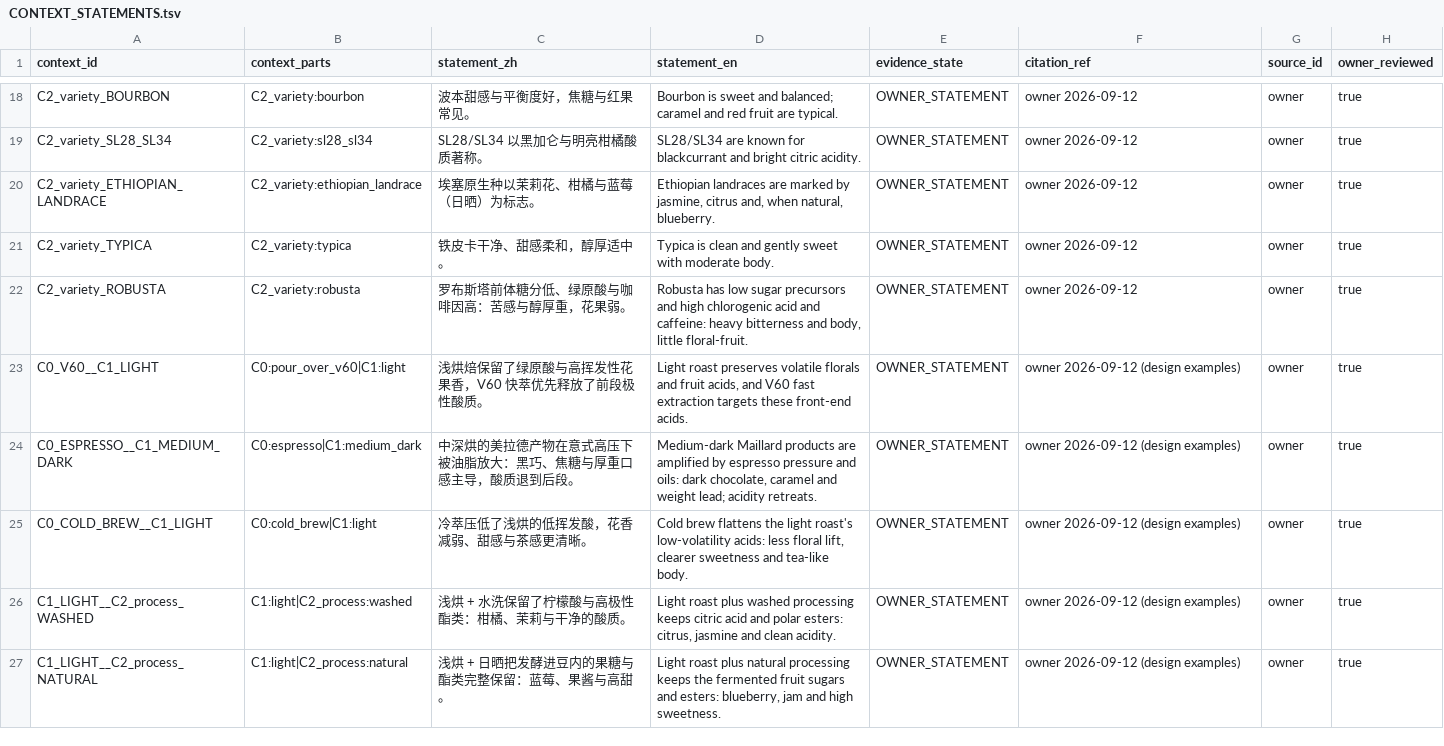
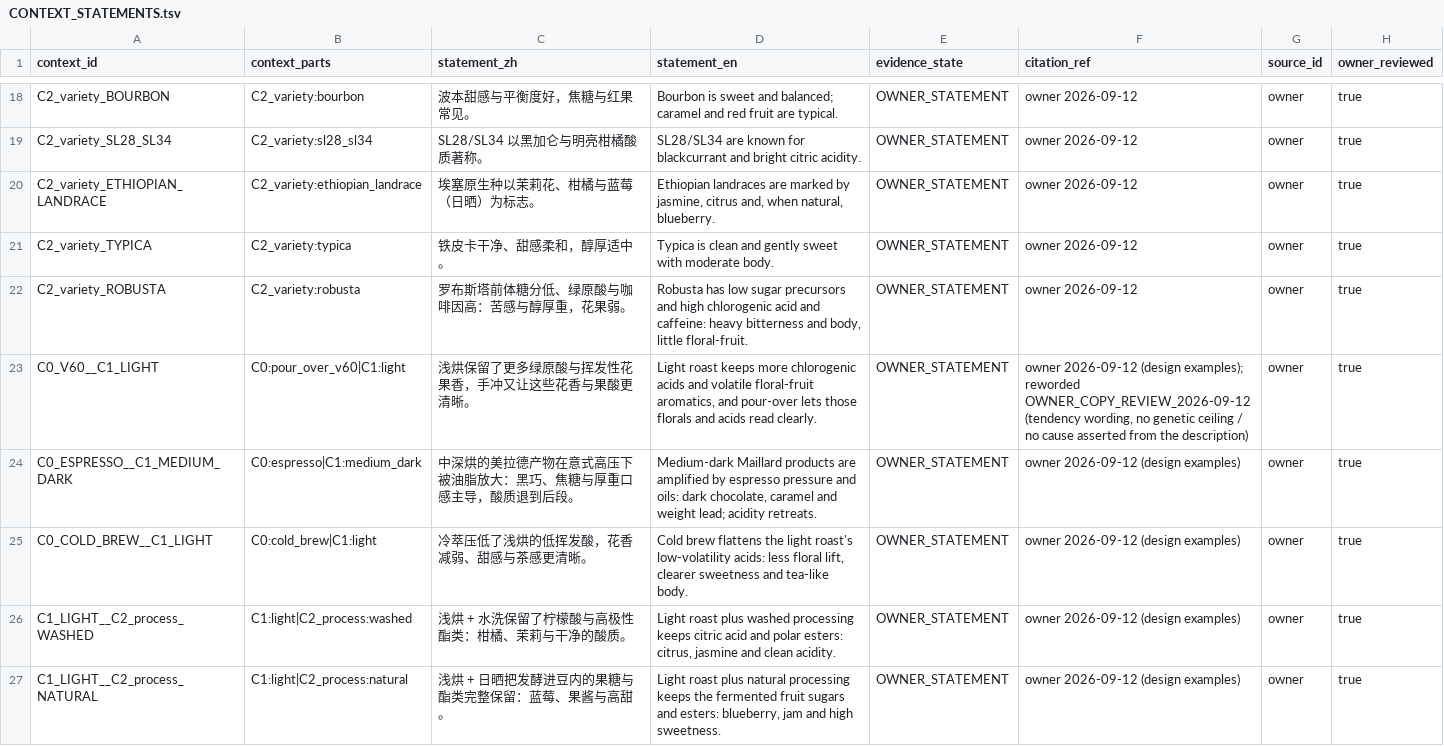
Before and after one commit to dpan538/coffee-flavor-research, a TSV file: db/data/product-vector-v1/CONTEXT_STATEMENTS.tsv, drawn as a sheet; only a part is shown, gaps mark what is left out; the diff covers the shown part only.

```diff
--- a/db/data/product-vector-v1/CONTEXT_STATEMENTS.tsv
+++ b/db/data/product-vector-v1/CONTEXT_STATEMENTS.tsv
@@ -22,3 +22,3 @@ C2_variety_TYPICA	C2_variety:typica	铁皮卡干净、甜感柔和，醇厚适
 C2_variety_ROBUSTA	C2_variety:robusta	罗布斯塔前体糖分低、绿原酸与咖啡因高：苦感与醇厚重，花果弱。	Robusta has low sugar precursors and high chlorogenic acid and caffeine: heavy bitterness and body, little floral-fruit.	OWNER_STATEMENT	owner 2026-09-12	owner	true
-C0_V60__C1_LIGHT	C0:pour_over_v60|C1:light	浅烘焙保留了绿原酸与高挥发性花果香，V60 快萃优先释放了前段极性酸质。	Light roast preserves volatile florals and fruit acids, and V60 fast extraction targets these front-end acids.	OWNER_STATEMENT	owner 2026-09-12 (design examples)	owner	true
+C0_V60__C1_LIGHT	C0:pour_over_v60|C1:light	浅烘保留了更多绿原酸与挥发性花果香，手冲又让这些花香与果酸更清晰。	Light roast keeps more chlorogenic acids and volatile floral-fruit aromatics, and pour-over lets those florals and acids read clearly.	OWNER_STATEMENT	owner 2026-09-12 (design examples); reworded OWNER_COPY_REVIEW_2026-09-12 (tendency wording, no genetic ceiling / no cause asserted from the description)	owner	true
 C0_ESPRESSO__C1_MEDIUM_DARK	C0:espresso|C1:medium_dark	中深烘的美拉德产物在意式高压下被油脂放大：黑巧、焦糖与厚重口感主导，酸质退到后段。	Medium-dark Maillard products are amplified by espresso pressure and oils: dark chocolate, caramel and weight lead; acidity retreats.	OWNER_STATEMENT	owner 2026-09-12 (design examples)	owner	true
```
Also changed, not shown: 17 edited cells elsewhere in this file, db/data/external-literature/uc_davis_coffee_center.claims.csv, db/data/product-vector-v1/CONCEPT_FLAVOR_TAGS.tsv, 32 other files.
